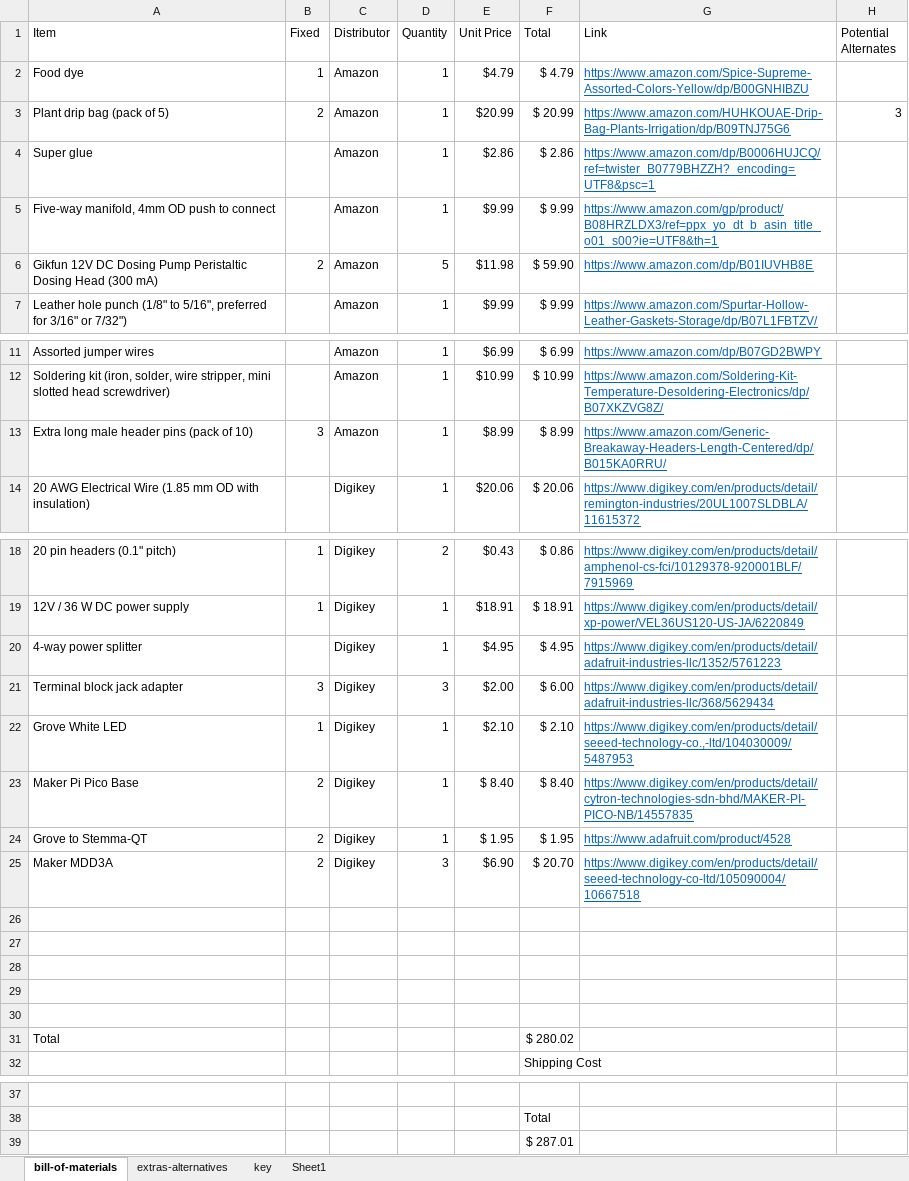
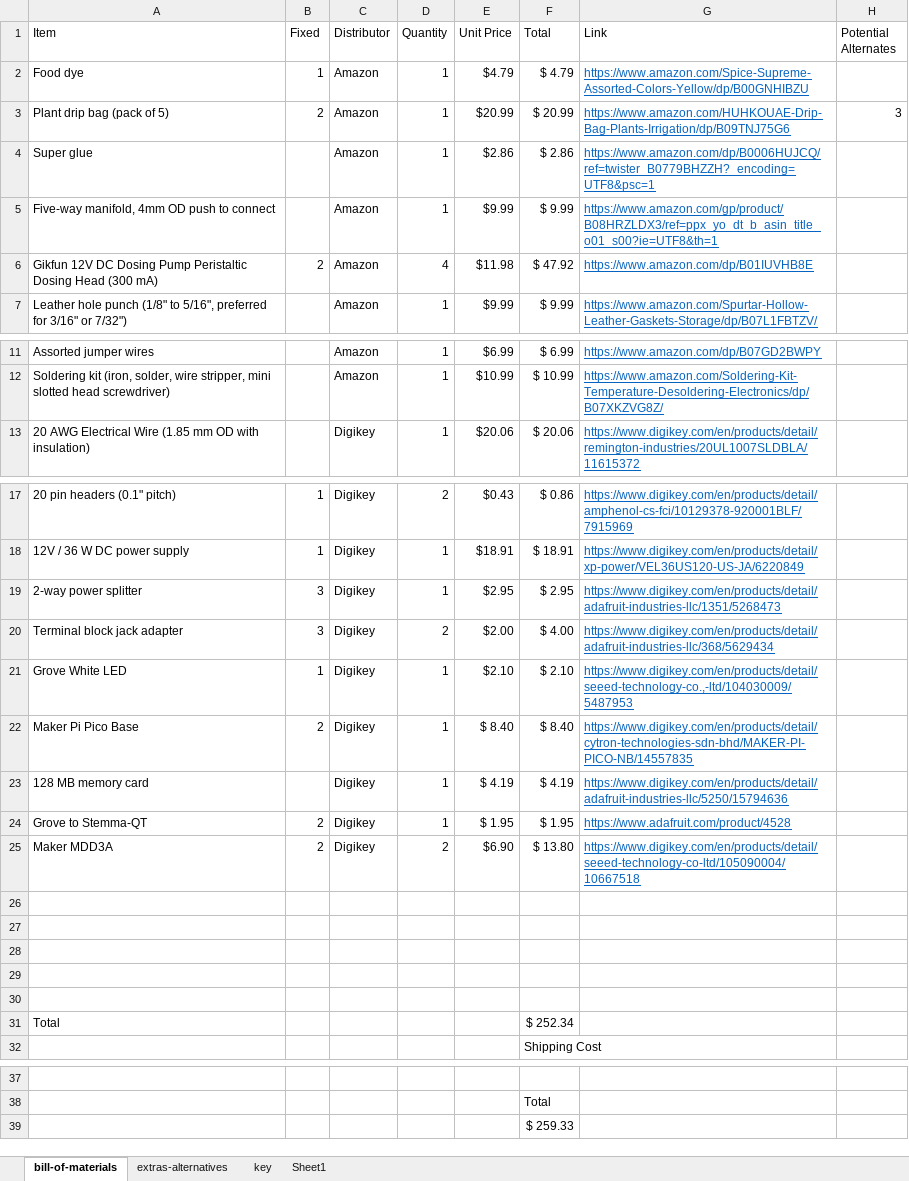
Before and after one commit to sparks-baird/self-driving-lab-demo, an Excel workbook: reports/clslab-liquid-bom.xlsx, sheet bill-of-materials, drawn as a sheet; only a part is shown, gaps mark what is left out; values as stored, in another font and other column widths than the file's, no borders; removed rows and columns are numbered as before the commit, all else as after; the diff names each change by its address in the sheet, - before the commit and + after, or states it on an @@ line.

Commit message:
Update clslab-liquid-bom.xlsx

```diff
--- a/reports/clslab-liquid-bom.xlsx (sheet bill-of-materials)
+++ b/reports/clslab-liquid-bom.xlsx (sheet bill-of-materials)
-D6 (Quantity): 5
+D6 (Quantity): 4
-F6 (Total): $ 59.90
+F6 (Total): $ 47.92
-row 13: Extra long male header pins (pack of 10) | 3 | Amazon | 1 | $8.99 | $ 8.99 | https://www.amazon.com/Generic-Breakaway-Headers-Length-Centered/dp/B015KA0RRU/
-row 20: 4-way power splitter |  | Digikey | 1 | $4.95 | $ 4.95 | https://www.digikey.com/en/products/detail/adafruit-industries-llc/1352/5761223
+row 19: 2-way power splitter | 3 | Digikey | 1 | $2.95 | $ 2.95 | https://www.digikey.com/en/products/detail/adafruit-industries-llc/1351/5268473
-D20 (Quantity): 3
+D20 (Quantity): 2
-F20 (Total): $ 6.00
+F20 (Total): $ 4.00
+row 23: 128 MB memory card |  | Digikey | 1 | $ 4.19 | $ 4.19 | https://www.digikey.com/en/products/detail/adafruit-industries-llc/5250/15794636
-D25 (Quantity): 3
+D25 (Quantity): 2
-F25 (Total): $ 20.70
+F25 (Total): $ 13.80
-F31 (Total): $ 280.02
+F31 (Total): $ 252.34
-F39 (Total): $ 287.01
+F39 (Total): $ 259.33
```
Also changed, not shown: sheet extras-alternatives, formulas that keep their value.
